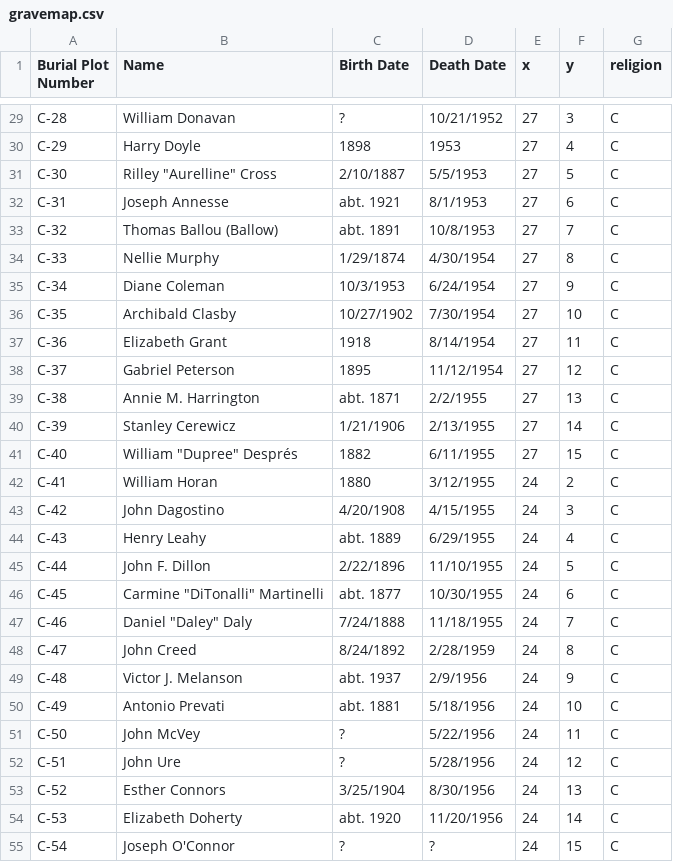
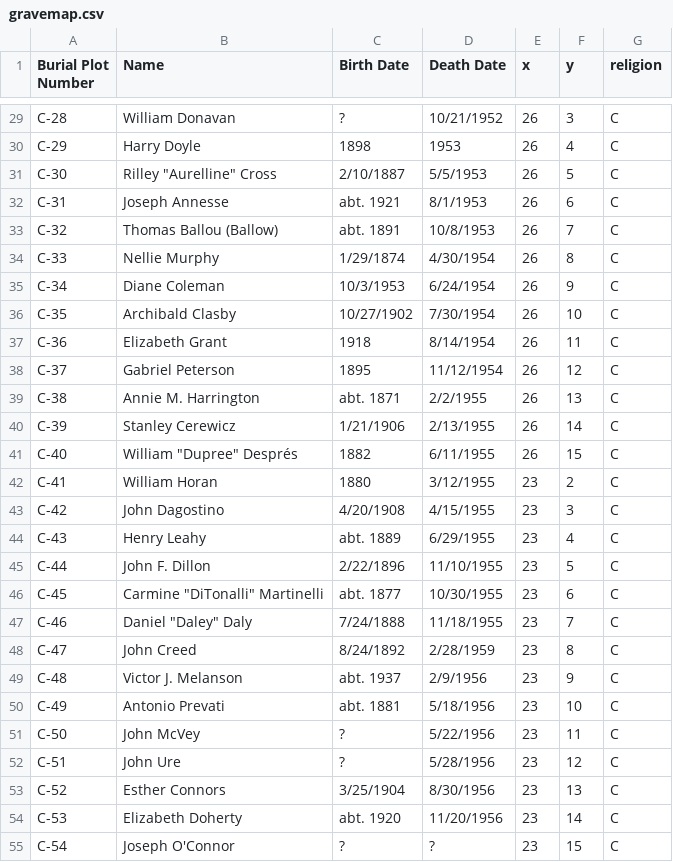
Before and after one commit to below-the-surface/below-the-surface.github.io, a CSV file: src/assets/gravemap.csv, drawn as a sheet; only a part is shown, gaps mark what is left out; the diff covers the shown part only; the diff names each change by its address in the sheet, - before the commit and + after, or states it on an @@ line.

```diff
--- a/src/assets/gravemap.csv
+++ b/src/assets/gravemap.csv
-E29:E41 (x): 27
+E29:E41 (x): 26
-E42:E55 (x): 24
+E42:E55 (x): 23
```
Also changed, not shown: 138 edited cells elsewhere in this file, 10 other files.
